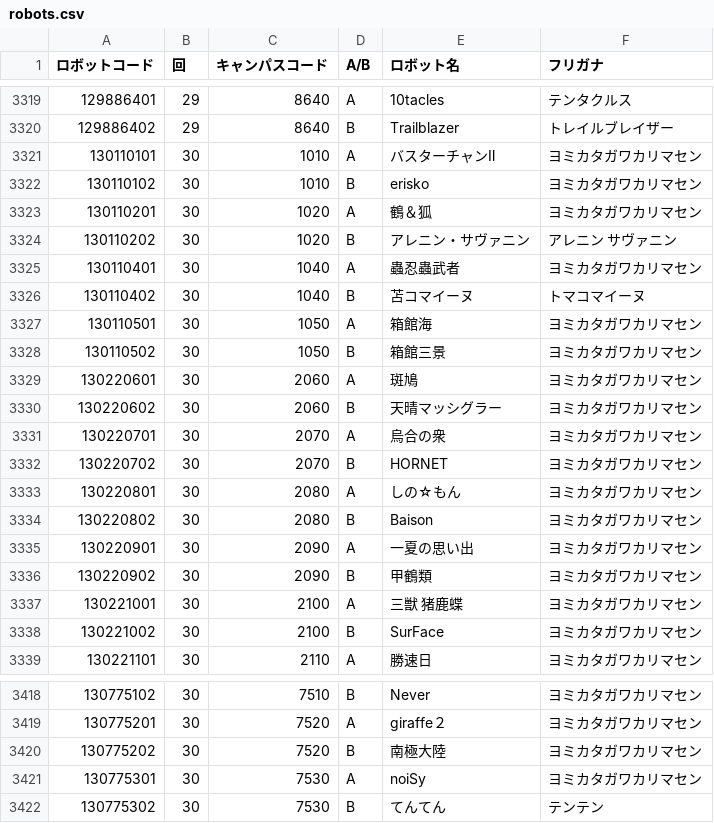
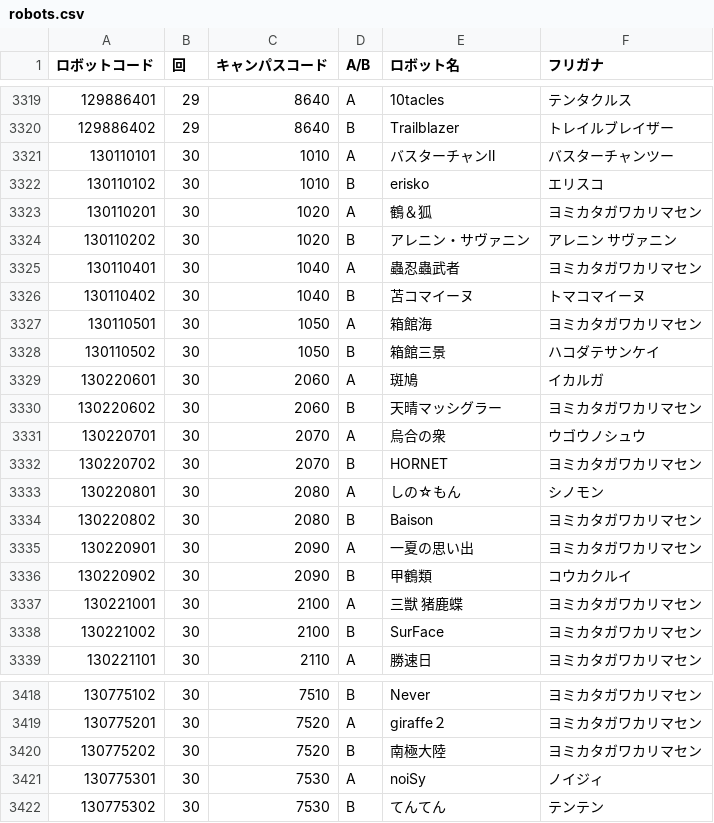
Before and after one commit to kosen-robocon-db/kosen-robocon-db, a CSV file: db/seeds/csv/robots.csv, drawn as a sheet; only a part is shown, gaps mark what is left out.

Commit message:
update: ロボット情報を更新
30回大会の関東甲信越、九州沖縄地区のロボットが抜けおちてしまうので、もう一度挑戦。

```diff
--- a/db/seeds/csv/robots.csv
+++ b/db/seeds/csv/robots.csv
@@ -3320,4 +3320,4 @@
 "129886402","29","8640","B","Trailblazer","トレイルブレイザー"
-"130110101","30","1010","A","バスターチャンⅡ","ヨミカタガワカリマセン"
-"130110102","30","1010","B","erisko","ヨミカタガワカリマセン"
+"130110101","30","1010","A","バスターチャンⅡ","バスターチャンツー"
+"130110102","30","1010","B","erisko","エリスコ"
 "130110201","30","1020","A","鶴＆狐","ヨミカタガワカリマセン"
@@ -3327,11 +3327,11 @@
 "130110501","30","1050","A","箱館海","ヨミカタガワカリマセン"
-"130110502","30","1050","B","箱館三景","ヨミカタガワカリマセン"
-"130220601","30","2060","A","斑鳩","ヨミカタガワカリマセン"
+"130110502","30","1050","B","箱館三景","ハコダテサンケイ"
+"130220601","30","2060","A","斑鳩","イカルガ"
 "130220602","30","2060","B","天晴マッシグラー","ヨミカタガワカリマセン"
-"130220701","30","2070","A","烏合の衆","ヨミカタガワカリマセン"
+"130220701","30","2070","A","烏合の衆","ウゴウノシュウ"
 "130220702","30","2070","B","HORNET","ヨミカタガワカリマセン"
-"130220801","30","2080","A","しの☆もん","ヨミカタガワカリマセン"
+"130220801","30","2080","A","しの☆もん","シノモン"
 "130220802","30","2080","B","Baison","ヨミカタガワカリマセン"
 "130220901","30","2090","A","一夏の思い出","ヨミカタガワカリマセン"
-"130220902","30","2090","B","甲鶴類","ヨミカタガワカリマセン"
+"130220902","30","2090","B","甲鶴類","コウカクルイ"
 "130221001","30","2100","A","三獣　猪鹿蝶","ヨミカタガワカリマセン"
@@ -3420,3 +3420,3 @@
 "130775202","30","7520","B","南極大陸","ヨミカタガワカリマセン"
-"130775301","30","7530","A","noiSy","ヨミカタガワカリマセン"
+"130775301","30","7530","A","noiSy","ノイジィ"
 "130775302","30","7530","B","てんてん","テンテン"
```
